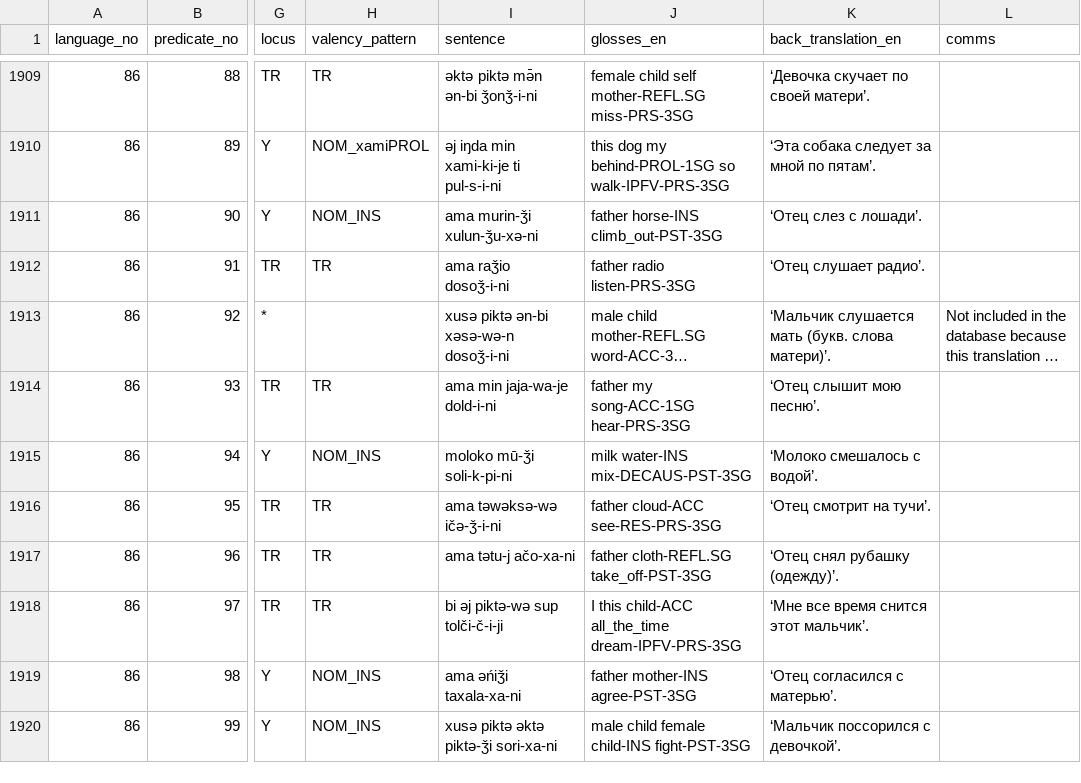
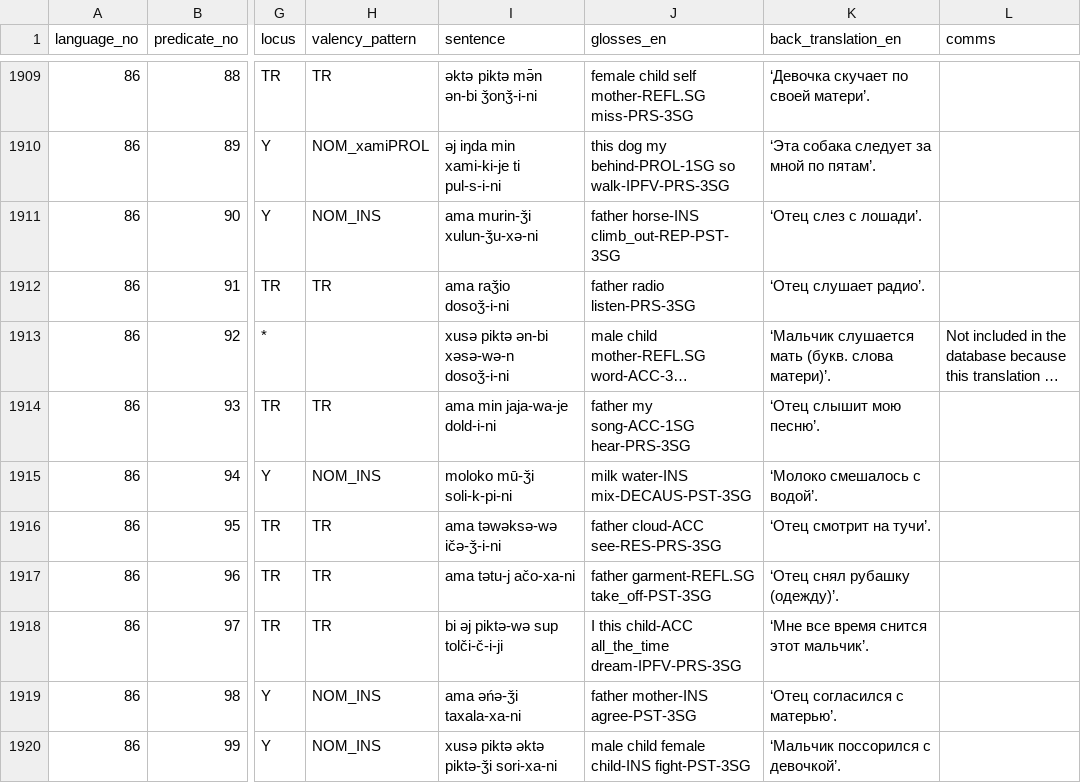
Before and after one commit to macleginn/bivaltyp, a CSV file: data/data.csv, drawn as a sheet; only a part is shown, gaps mark what is left out; long unchanged cells end in …; the diff covers the shown part only; the diff names each change by its address in the sheet, - before the commit and + after, or states it on an @@ line.

```diff
--- a/data/data.csv
+++ b/data/data.csv
-J1911 (glosses_en): father horse-INS climb_out-PST-3SG
+J1911 (glosses_en): father horse-INS climb_out-REP-PST-3SG
-J1917 (glosses_en): father cloth-REFL.SG take_off-PST-3SG
+J1917 (glosses_en): father garment-REFL.SG take_off-PST-3SG
-I1919 (sentence): ama əńiǯi taxala-xa-ni
+I1919 (sentence): ama əńə-ǯi taxala-xa-ni
```
Also changed, not shown: 18 edited cells elsewhere in this file, data/data_for_download.csv, 22 other files.
